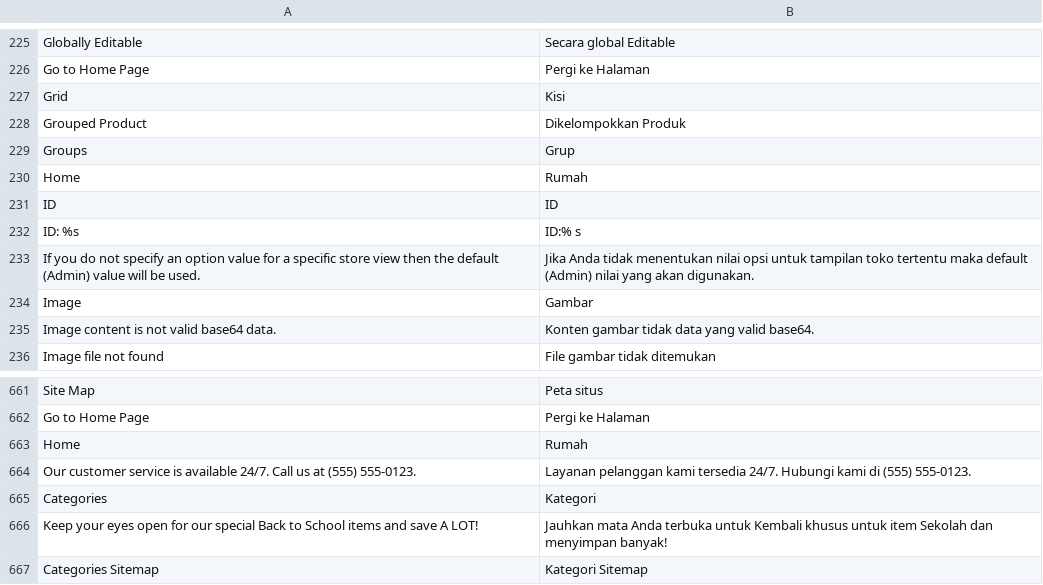
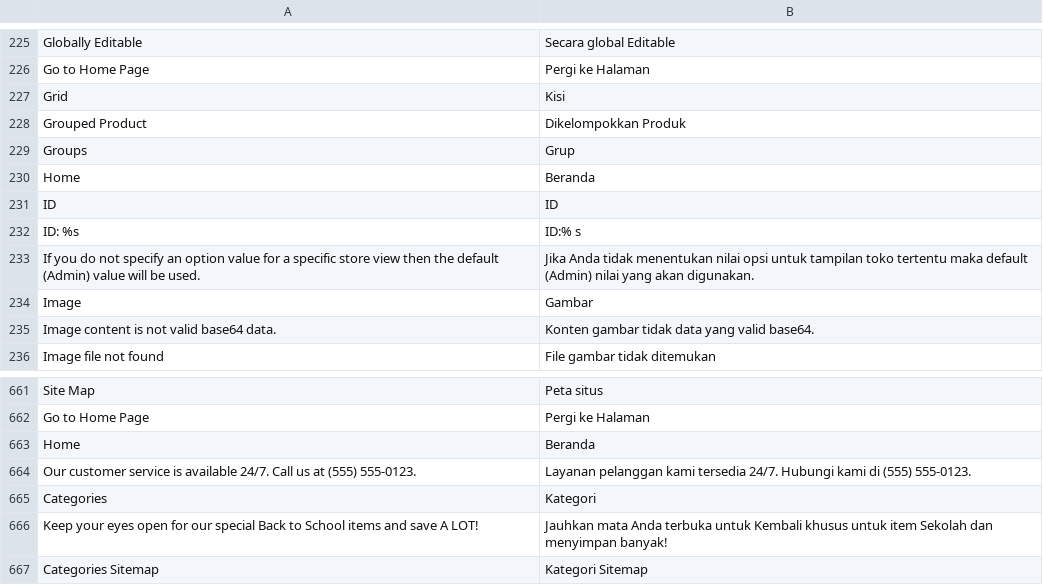
Before and after one commit to OpenMageModuleFostering/indonesia_locale, a CSV file: app/locale/id_ID/Mage_Catalog.csv, drawn as a sheet; only a part is shown, gaps mark what is left out.

```diff
--- a/app/locale/id_ID/Mage_Catalog.csv
+++ b/app/locale/id_ID/Mage_Catalog.csv
@@ -229,3 +229,3 @@ Grouped Product,Dikelompokkan Produk
 Groups,Grup
-Home,Rumah
+Home,Beranda
 ID,ID
@@ -662,3 +662,3 @@ Site Map,Peta situs
 Go to Home Page,Pergi ke Halaman
-Home,Rumah
+Home,Beranda
 Our customer service is available 24/7. Call us at (555) 555-0123.,Layanan pelanggan kami tersedia 24/7. Hubungi kami di (555) 555-0123.
```
Also changed, not shown: app/locale/id_ID/Mage_Cms.csv, app/locale/id_ID/Mage_Newsletter.csv, 5 other files.
